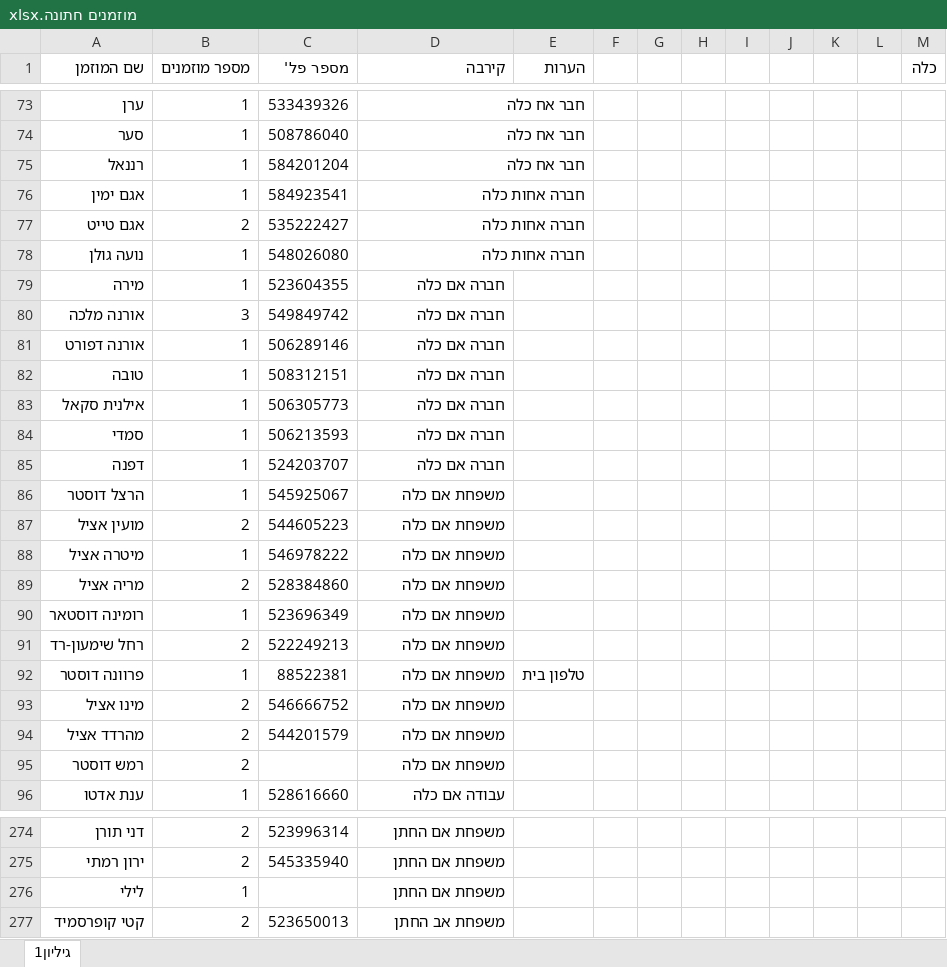
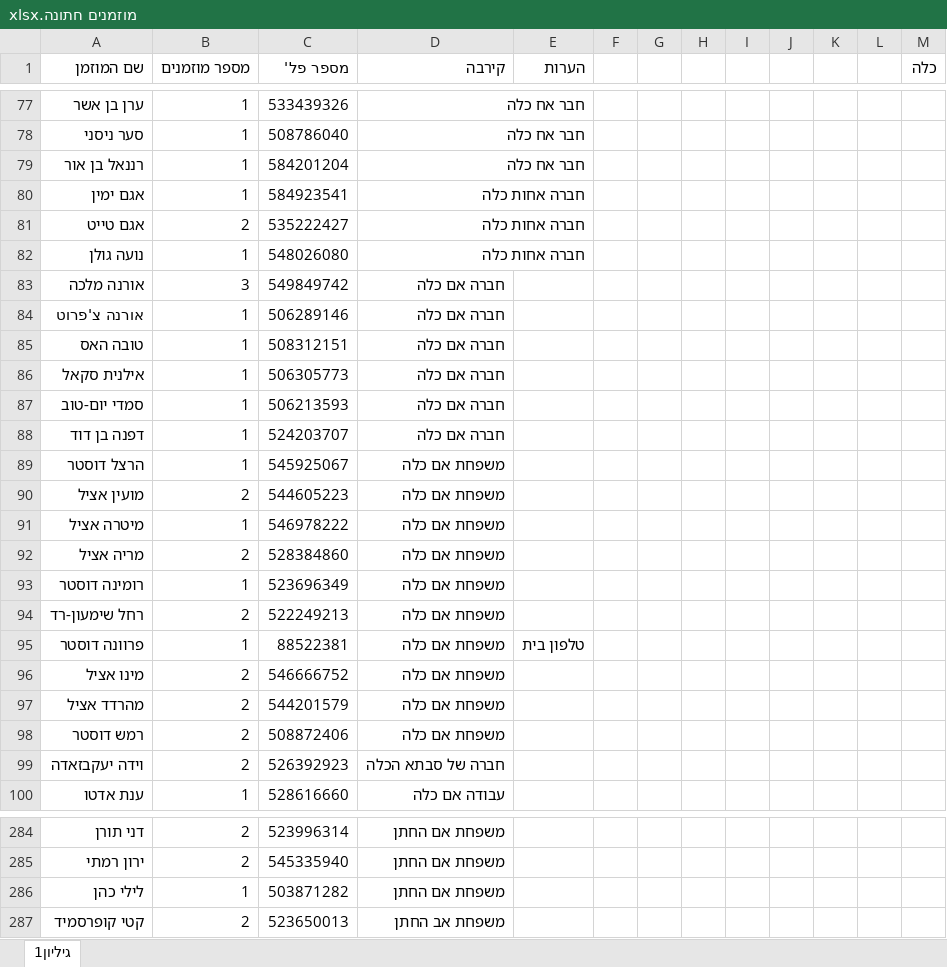
Before and after one commit to GabiKaminsky145/Rsvp-system, an Excel workbook: whatsapp-bot/מוזמנים חתונה.xlsx, sheet גיליון1, drawn as a sheet; only a part is shown, gaps mark what is left out; values as stored, in another font and other column widths than the file's, no cell formats; charts and pictures not drawn; removed rows and columns are numbered as before the commit, all else as after; the diff covers the shown part only; the diff names each change by its address in the sheet, - before the commit and + after, or states it on an @@ line.

```diff
--- a/whatsapp-bot/מוזמנים חתונה.xlsx (sheet גיליון1)
+++ b/whatsapp-bot/מוזמנים חתונה.xlsx (sheet גיליון1)
-A77 (שם המוזמן): ערן
+A77 (שם המוזמן): ערן בן אשר
-A78 (שם המוזמן): סער
+A78 (שם המוזמן): סער ניסני
-A79 (שם המוזמן): רננאל
+A79 (שם המוזמן): רננאל בן אור
-row 79: מירה | 1 | 523604355 | חברה אם כלה
-A84 (שם המוזמן): אורנה דפורט
+A84 (שם המוזמן): אורנה צ'פרוט
-A85 (שם המוזמן): טובה
+A85 (שם המוזמן): טובה האס
-A87 (שם המוזמן): סמדי
+A87 (שם המוזמן): סמדי יום-טוב
-A88 (שם המוזמן): דפנה
+A88 (שם המוזמן): דפנה בן דוד
-A93 (שם המוזמן): רומינה דוסטאר
+A93 (שם המוזמן): רומינה דוסטר
-C98 (מספר פל'): (empty)
+C98 (מספר פל'): 508872406
+row 99: וידה יעקבזאדה | 2 | 526392923 | חברה של סבתא הכלה
-A286 (שם המוזמן): לילי
+A286 (שם המוזמן): לילי כהן
-C286 (מספר פל'): (empty)
+C286 (מספר פל'): 503871282
```
Also changed, not shown: 33 added rows, 1 removed row and 56 edited cells elsewhere in this sheet, cell formats, 6 other files.
